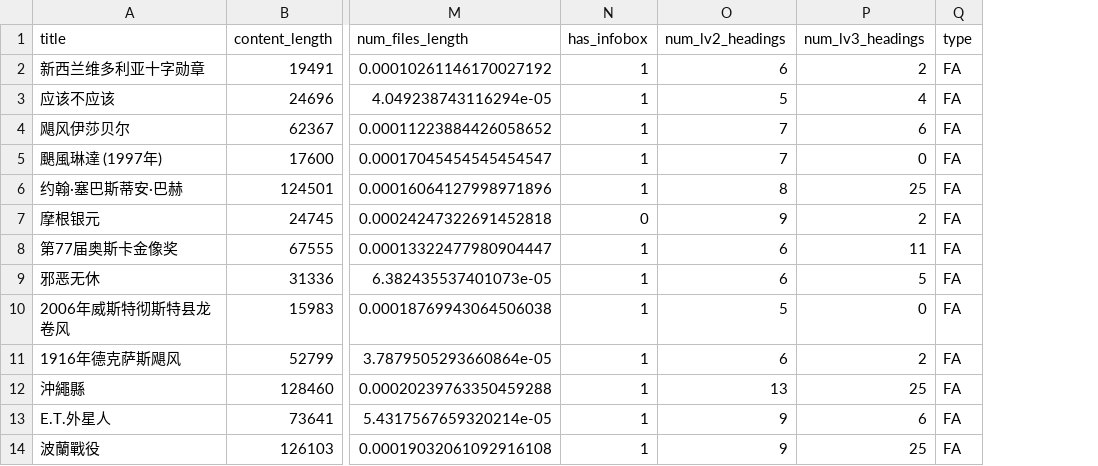
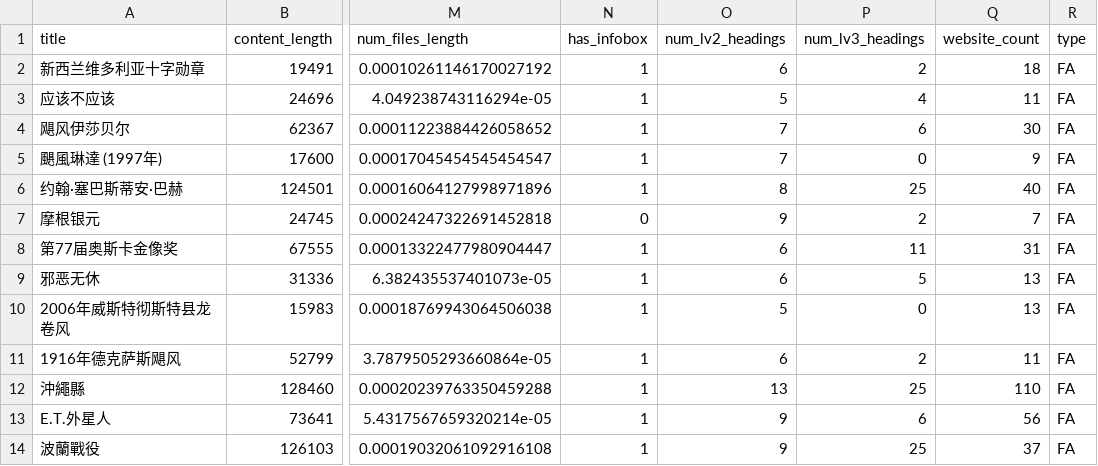
Before and after one commit to NCTU-1091-Big-Data/NCTU-BigData, a CSV file: final_project/sample_feature_data.csv, drawn as a sheet; only a part is shown, gaps mark what is left out; the diff names each change by its address in the sheet, - before the commit and + after, or states it on an @@ line.

Commit message:
Add get_unique_website_count to sample

```diff
--- a/final_project/sample_feature_data.csv
+++ b/final_project/sample_feature_data.csv
+column Q (website_count), rows 2-14: 18 | 11 | 30 | 9 | 40 | 7 | 31 | 13 | 13 | 11 | 110 | 56 | 37
```
Also changed, not shown: 1 other file.
